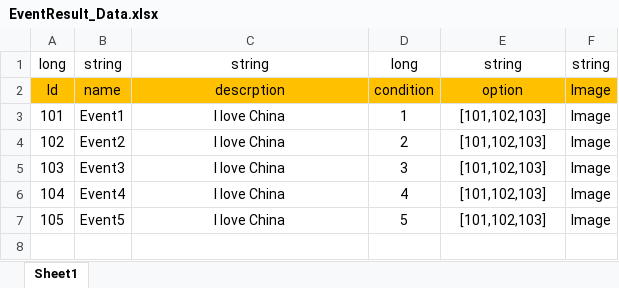
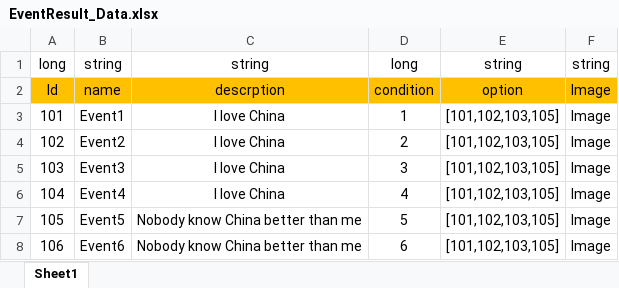
Before and after one commit to Chuyang1996/Nameless_Temp, an Excel workbook: GameDesign/ExcelData/EventResult_Data.xlsx, sheet Sheet1, drawn as a sheet; values as stored, in another font and other column widths than the file's, no borders; the diff names each change by its address in the sheet, - before the commit and + after, or states it on an @@ line.

```diff
--- a/GameDesign/ExcelData/EventResult_Data.xlsx (sheet Sheet1)
+++ b/GameDesign/ExcelData/EventResult_Data.xlsx (sheet Sheet1)
-E3:E7: [101,102,103]
+E3:E7: [101,102,103,105]
-C7: I love China
+C7: Nobody know China better than me
+row 8: 106 | Event6 | Nobody know China better than me | 6 | [101,102,103,105] | Image
```
Also changed, not shown: GameDesign/ExcelData/Character_Data.xlsx, GameDesign/ExcelData/EventOption_Data.xlsx, 29 other files.
